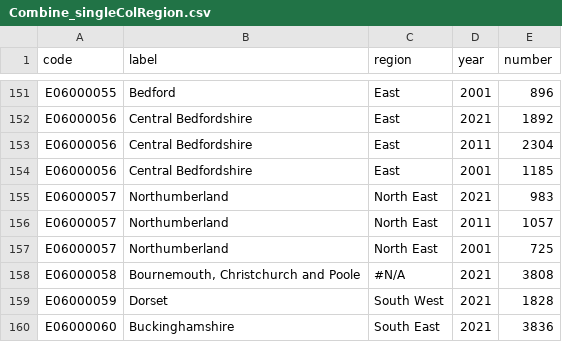
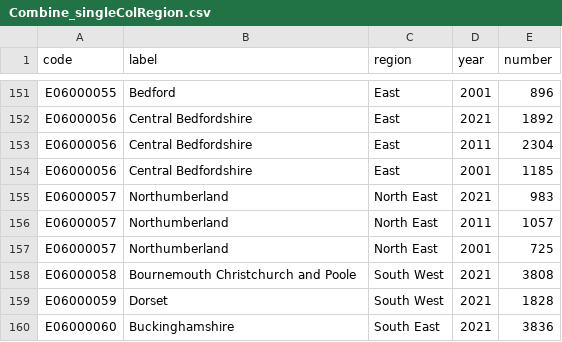
Before and after one commit to yingyingho/data, a CSV file: Combine_singleColRegion.csv, drawn as a sheet; only a part is shown, gaps mark what is left out.

Commit message:
Add files via upload

```diff
--- a/Combine_singleColRegion.csv
+++ b/Combine_singleColRegion.csv
@@ -157,3 +157,3 @@ E06000057,Northumberland,North East,2011,1057
 E06000057,Northumberland,North East,2001,725
-E06000058,"Bournemouth, Christchurch and Poole",#N/A,2021,3808
+E06000058,Bournemouth Christchurch and Poole,South West,2021,3808
 E06000059,Dorset,South West,2021,1828
```
